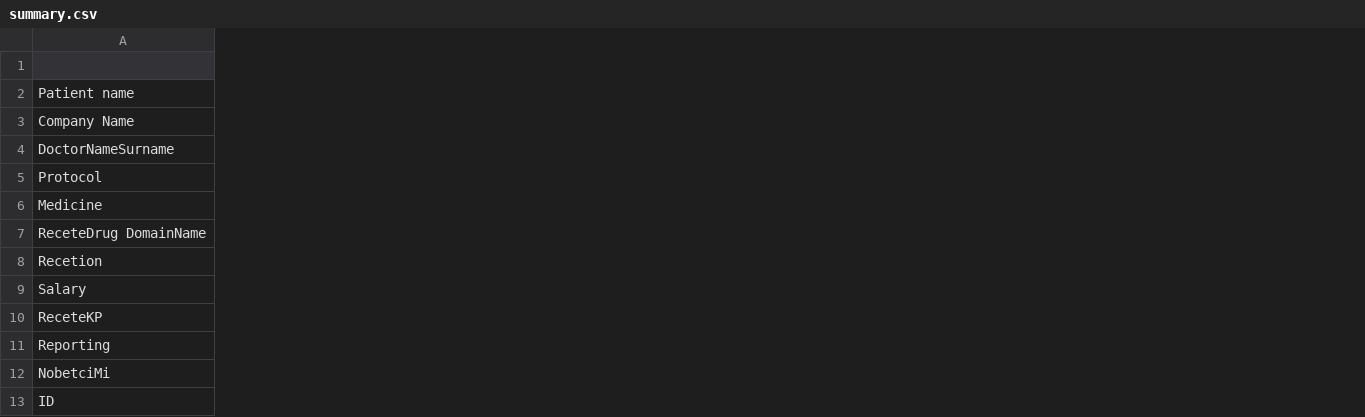
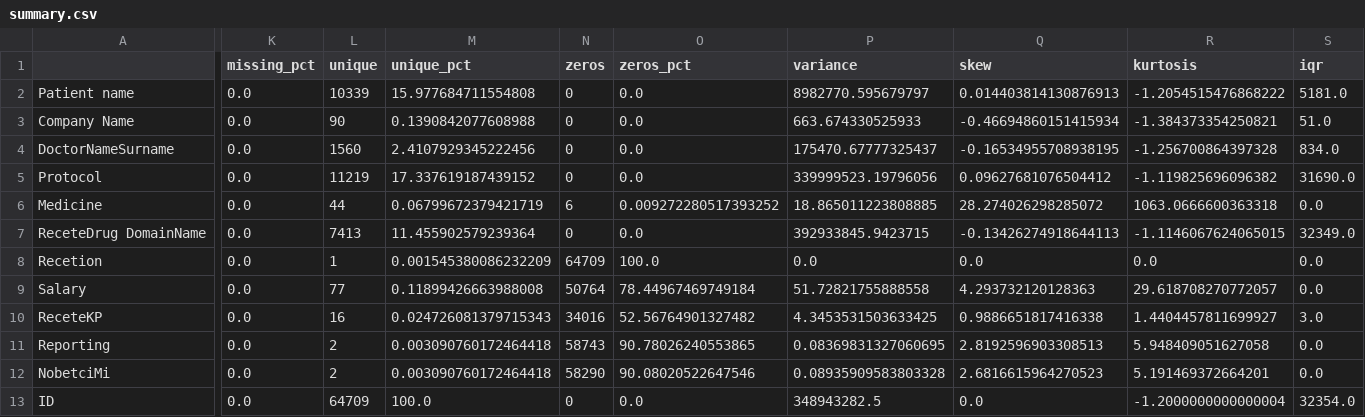
Before and after one commit to xplatsonqx/portfolio, a CSV file: outputs/summary.csv, drawn as a sheet; only a part is shown, gaps mark what is left out; the diff covers the shown part only; the diff names each change by its address in the sheet, - before the commit and + after, or states it on an @@ line.

```diff
--- a/outputs/summary.csv
+++ b/outputs/summary.csv
+column K (missing_pct), rows 2-13: all 0.0
+column L (unique), rows 2-13: 10339 | 90 | 1560 | 11219 | 44 | 7413 | 1 | 77 | 16 | 2 | 2 | 64709
+column M (unique_pct), rows 2-13: 15.977684711554808 | 0.1390842077608988 | 2.4107929345222456 | 17.337619187439152 | 0.06799672379421719 | 11.455902579239364 | 0.001545380086232209 | 0.11899426663988008 | 0.024726081379715343 | 0.003090760172464418 | 0.003090760172464418 | 100.0
+column N (zeros), rows 2-13: 0 | 0 | 0 | 0 | 6 | 0 | 64709 | 50764 | 34016 | 58743 | 58290 | 0
+column O (zeros_pct), rows 2-13: 0.0 | 0.0 | 0.0 | 0.0 | 0.009272280517393252 | 0.0 | 100.0 | 78.44967469749184 | 52.56764901327482 | 90.78026240553865 | 90.08020522647546 | 0.0
+column P (variance), rows 2-13: 8982770.595679797 | 663.674330525933 | 175470.67777325437 | 339999523.19796056 | 18.865011223808885 | 392933845.9423715 | 0.0 | 51.72821755888558 | 4.3453531503633425 | 0.08369831327060695 | 0.08935909583803328 | 348943282.5
+column Q (skew), rows 2-13: 0.014403814130876913 | -0.46694860151415934 | -0.16534955708938195 | 0.09627681076504412 | 28.274026298285072 | -0.13426274918644113 | 0.0 | 4.293732120128363 | 0.9886651817416338 | 2.8192596903308513 | 2.6816615964270523 | 0.0
+column R (kurtosis), rows 2-13: -1.2054515476868222 | -1.384373354250821 | -1.256700864397328 | -1.119825696096382 | 1063.0666600363318 | -1.1146067624065015 | 0.0 | 29.618708270772057 | 1.4404457811699927 | 5.948409051627058 | 5.191469372664201 | -1.2000000000000004
+column S (iqr), rows 2-13: 5181.0 | 51.0 | 834.0 | 31690.0 | 0.0 | 32349.0 | 0.0 | 0.0 | 3.0 | 0.0 | 0.0 | 32354.0
```
Also changed, not shown: 2 added columns elsewhere in this file, 7 other files.
